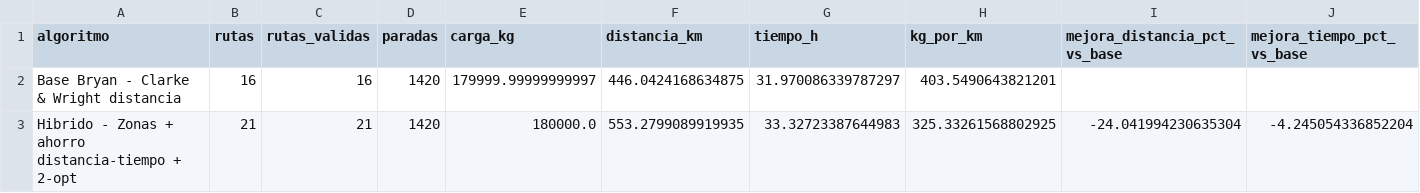
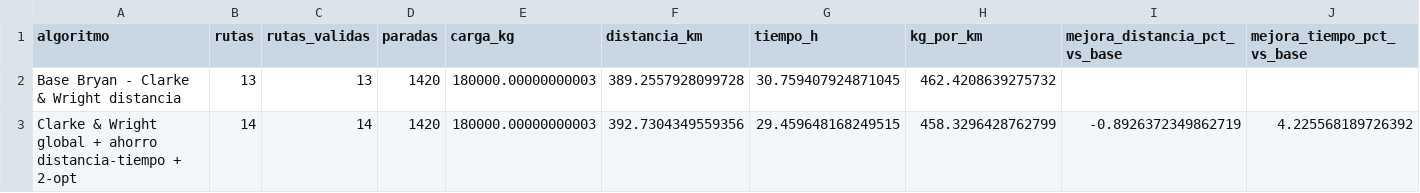
Before and after one commit to JartzDz/ProyectoRecolectores, a CSV file: comparacion_algoritmos.csv, drawn as a sheet.

```diff
--- a/comparacion_algoritmos.csv
+++ b/comparacion_algoritmos.csv
@@ -1,3 +1,3 @@
 algoritmo,rutas,rutas_validas,paradas,carga_kg,distancia_km,tiempo_h,kg_por_km,mejora_distancia_pct_vs_base,mejora_tiempo_pct_vs_base
-Base Bryan - Clarke & Wright distancia,16,16,1420,179999.99999999997,446.0424168634875,31.970086339787297,403.5490643821201,,
-Hibrido - Zonas + ahorro distancia-tiempo + 2-opt,21,21,1420,180000.0,553.2799089919935,33.32723387644983,325.33261568802925,-24.041994230635304,-4.245054336852204
+Base Bryan - Clarke & Wright distancia,13,13,1420,180000.00000000003,389.2557928099728,30.759407924871045,462.4208639275732,,
+Clarke & Wright global + ahorro distancia-tiempo + 2-opt,14,14,1420,180000.00000000003,392.7304349559356,29.459648168249515,458.3296428762799,-0.8926372349862719,4.225568189726392
```
Also changed, not shown: bitacora_macro_tramos.csv, comparacion_operativa.csv, 24 other files.
